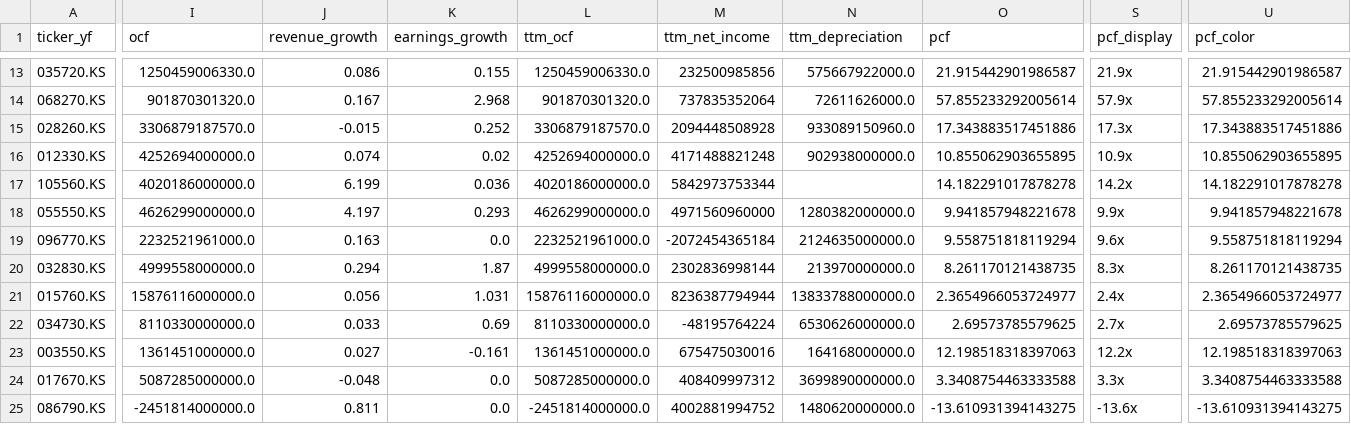
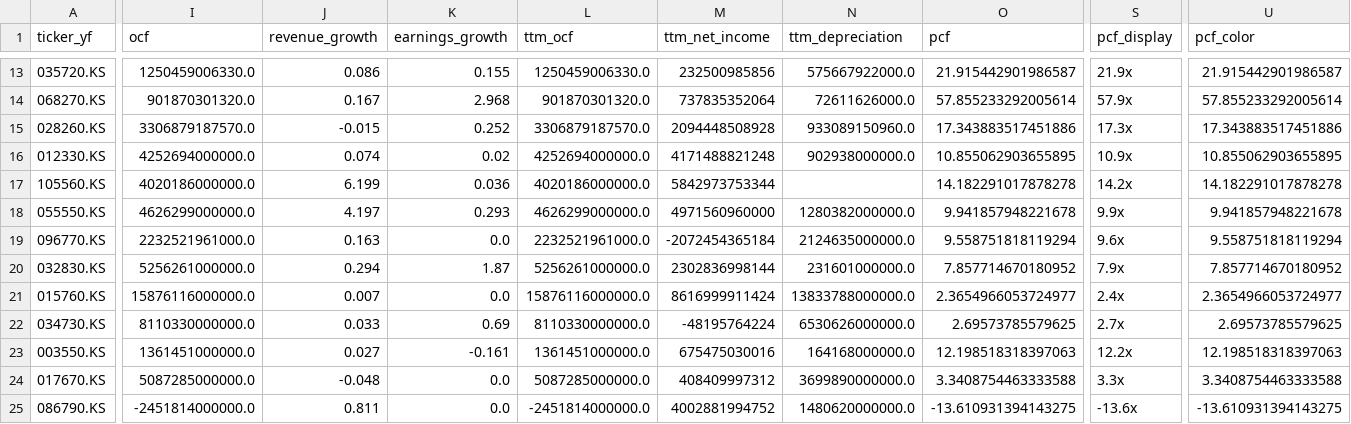
Before and after one commit to hyoseok88/g-valuemap, a CSV file: seeds/korea.csv, drawn as a sheet; only a part is shown, gaps mark what is left out; the diff covers the shown part only; the diff names each change by its address in the sheet, - before the commit and + after, or states it on an @@ line.

```diff
--- a/seeds/korea.csv
+++ b/seeds/korea.csv
-I20 (ocf): 4999558000000.0
+I20 (ocf): 5256261000000.0
-L20 (ttm_ocf): 4999558000000.0
+L20 (ttm_ocf): 5256261000000.0
-N20 (ttm_depreciation): 213970000000.0
+N20 (ttm_depreciation): 231601000000.0
-O20 (pcf): 8.261170121438735
+O20 (pcf): 7.857714670180952
-S20 (pcf_display): 8.3x
+S20 (pcf_display): 7.9x
-U20 (pcf_color): 8.261170121438735
+U20 (pcf_color): 7.857714670180952
-J21 (revenue_growth): 0.056
+J21 (revenue_growth): 0.007
-K21 (earnings_growth): 1.031
+K21 (earnings_growth): 0.0
-M21 (ttm_net_income): 8236387794944
+M21 (ttm_net_income): 8616999911424
```
Also changed, not shown: 2 edited cells elsewhere in this file, seeds/japan.csv, seeds/usa.csv.
